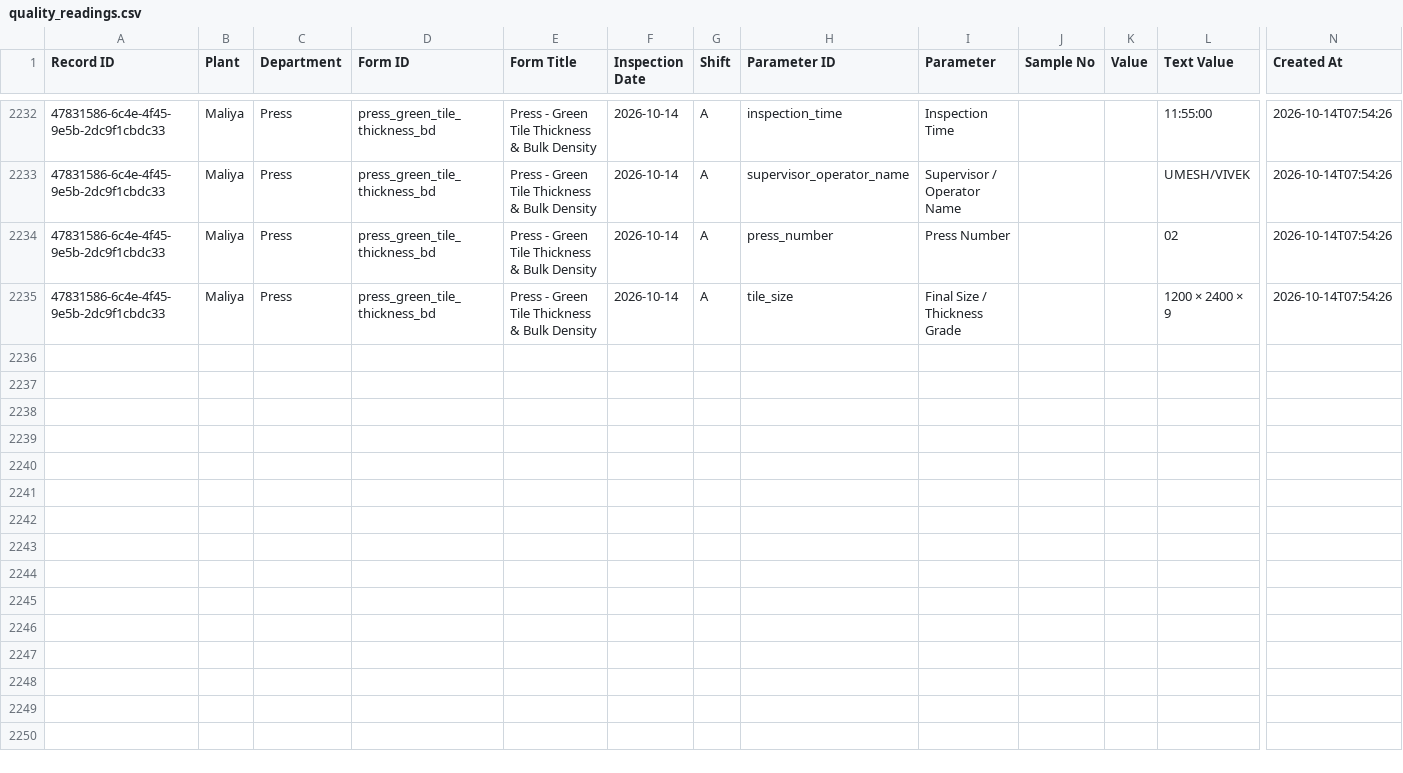
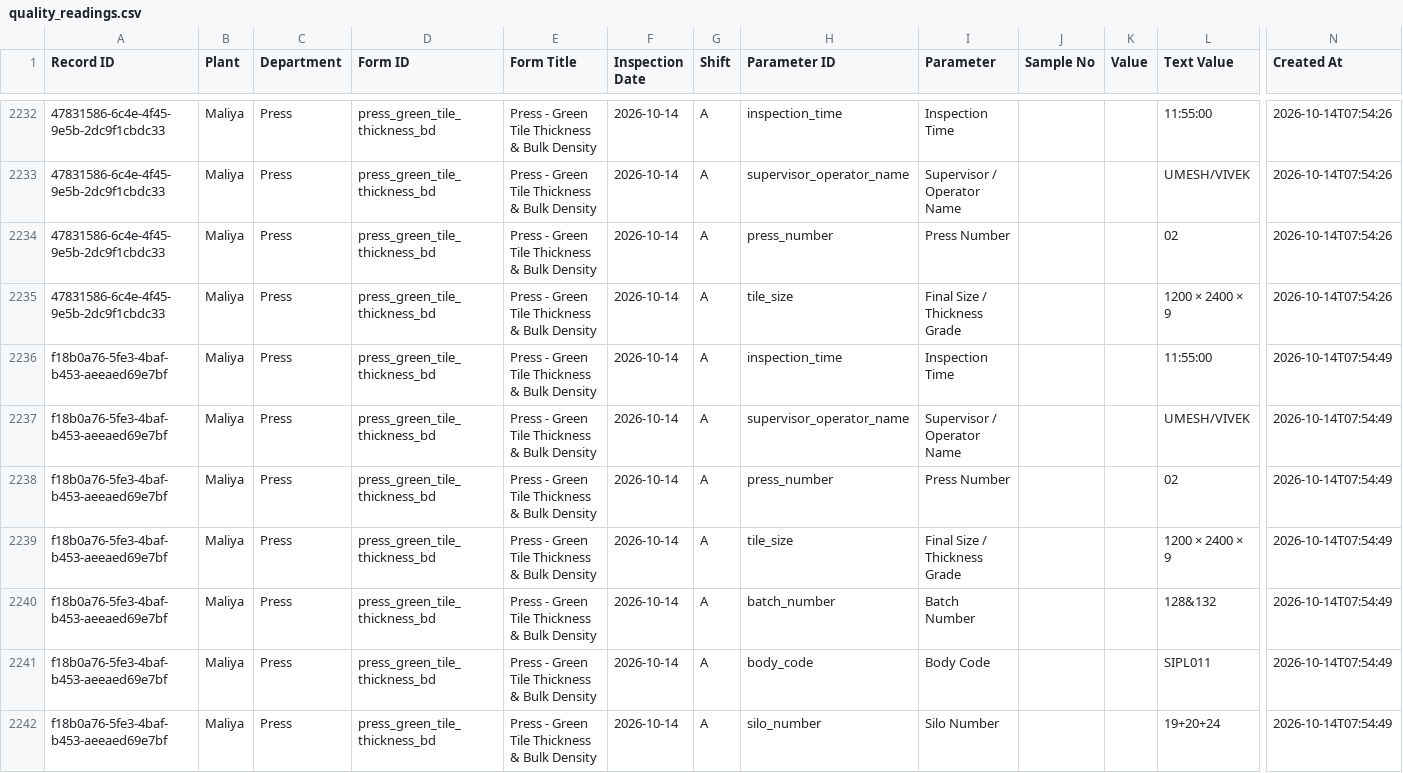
Before and after one commit to data-analyst-simpolo/SPC-Analysis, a CSV file: data/quality_readings.csv, drawn as a sheet; only a part is shown, gaps mark what is left out; rows hold the shown columns only; the diff names each change by its address in the sheet, - before the commit and + after, or states it on an @@ line.

Commit message:
Append SPC inspection

```diff
--- a/data/quality_readings.csv
+++ b/data/quality_readings.csv
+row 2236: f18b0a76-5fe3-4baf-b453-aeeaed69e7bf | Maliya | Press | press_green_tile_thickness_bd | Press - Green Tile Thickness & Bulk Density | 2026-10-14 | A | inspection_time | Inspection Time |  |  | 11:55:00 | 2026-10-14T07:54:49
+row 2237: f18b0a76-5fe3-4baf-b453-aeeaed69e7bf | Maliya | Press | press_green_tile_thickness_bd | Press - Green Tile Thickness & Bulk Density | 2026-10-14 | A | supervisor_operator_name | Supervisor / Operator Name |  |  | UMESH/VIVEK | 2026-10-14T07:54:49
+row 2238: f18b0a76-5fe3-4baf-b453-aeeaed69e7bf | Maliya | Press | press_green_tile_thickness_bd | Press - Green Tile Thickness & Bulk Density | 2026-10-14 | A | press_number | Press Number |  |  | 02 | 2026-10-14T07:54:49
+row 2239: f18b0a76-5fe3-4baf-b453-aeeaed69e7bf | Maliya | Press | press_green_tile_thickness_bd | Press - Green Tile Thickness & Bulk Density | 2026-10-14 | A | tile_size | Final Size / Thickness Grade |  |  | 1200 × 2400 × 9 | 2026-10-14T07:54:49
+row 2240: f18b0a76-5fe3-4baf-b453-aeeaed69e7bf | Maliya | Press | press_green_tile_thickness_bd | Press - Green Tile Thickness & Bulk Density | 2026-10-14 | A | batch_number | Batch Number |  |  | 128&132 | 2026-10-14T07:54:49
+row 2241: f18b0a76-5fe3-4baf-b453-aeeaed69e7bf | Maliya | Press | press_green_tile_thickness_bd | Press - Green Tile Thickness & Bulk Density | 2026-10-14 | A | body_code | Body Code |  |  | SIPL011 | 2026-10-14T07:54:49
+row 2242: f18b0a76-5fe3-4baf-b453-aeeaed69e7bf | Maliya | Press | press_green_tile_thickness_bd | Press - Green Tile Thickness & Bulk Density | 2026-10-14 | A | silo_number | Silo Number |  |  | 19+20+24 | 2026-10-14T07:54:49
```
